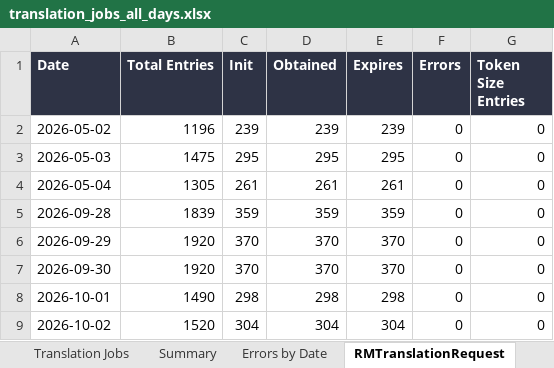
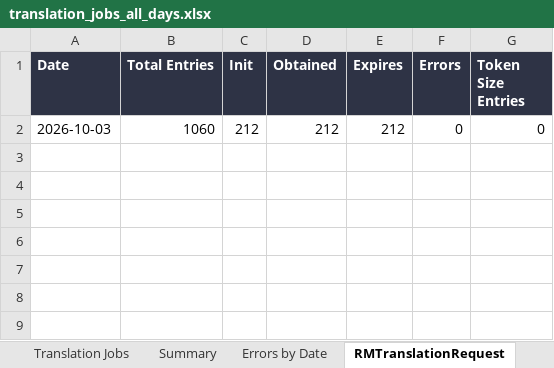
Before and after one commit to adeporra/rm-translation-reports, an Excel workbook: translation_jobs_all_days.xlsx, sheet RMTranslationRequest, drawn as a sheet; values as stored, in another font and other column widths than the file's, no borders; removed rows and columns are numbered as before the commit, all else as after; the diff names each change by its address in the sheet, - before the commit and + after, or states it on an @@ line.

```diff
--- a/translation_jobs_all_days.xlsx (sheet RMTranslationRequest)
+++ b/translation_jobs_all_days.xlsx (sheet RMTranslationRequest)
-row 2: 2026-05-02 | 1196 | 239 | 239 | 239 | 0 | 0
-row 3: 2026-05-03 | 1475 | 295 | 295 | 295 | 0 | 0
-row 4: 2026-05-04 | 1305 | 261 | 261 | 261 | 0 | 0
-row 5: 2026-09-28 | 1839 | 359 | 359 | 359 | 0 | 0
-row 6: 2026-09-29 | 1920 | 370 | 370 | 370 | 0 | 0
-row 7: 2026-09-30 | 1920 | 370 | 370 | 370 | 0 | 0
-row 8: 2026-10-01 | 1490 | 298 | 298 | 298 | 0 | 0
-row 9: 2026-10-02 | 1520 | 304 | 304 | 304 | 0 | 0
+row 2: 2026-10-03 | 1060 | 212 | 212 | 212 | 0 | 0
```
Also changed, not shown: sheet Translation Jobs, sheet Summary, sheet Errors by Date, 10 other files.
